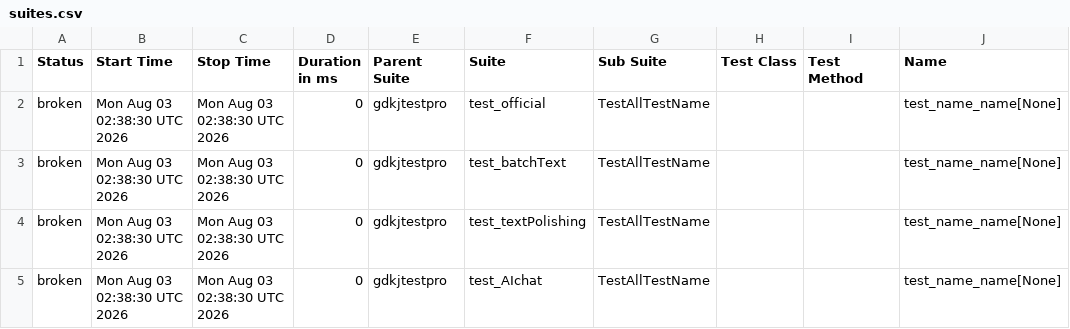
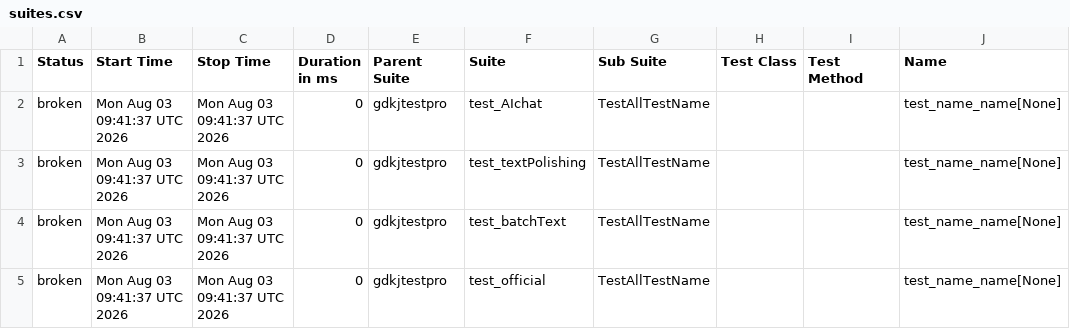
Before and after one commit to cmd-is-xka/gdkj, a CSV file: data/suites.csv, drawn as a sheet; only a part is shown; the diff names each change by its address in the sheet, - before the commit and + after, or states it on an @@ line.

```diff
--- a/data/suites.csv
+++ b/data/suites.csv
-B2:B5 (Start Time): Mon Aug 03 02:38:30 UTC 2026
+B2:B5 (Start Time): Mon Aug 03 09:41:37 UTC 2026
-C2:C5 (Stop Time): Mon Aug 03 02:38:30 UTC 2026
+C2:C5 (Stop Time): Mon Aug 03 09:41:37 UTC 2026
-F2 (Suite): test_official
+F2 (Suite): test_AIchat
-F3 (Suite): test_batchText
+F3 (Suite): test_textPolishing
-F4 (Suite): test_textPolishing
+F4 (Suite): test_batchText
-F5 (Suite): test_AIchat
+F5 (Suite): test_official
```
Also changed, not shown: 20 other files.
